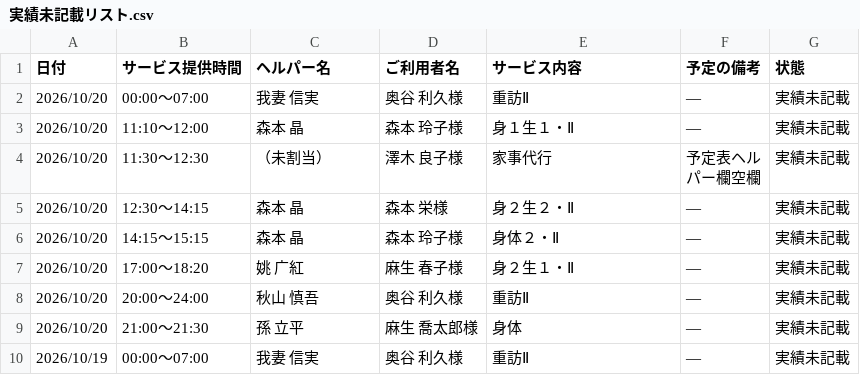
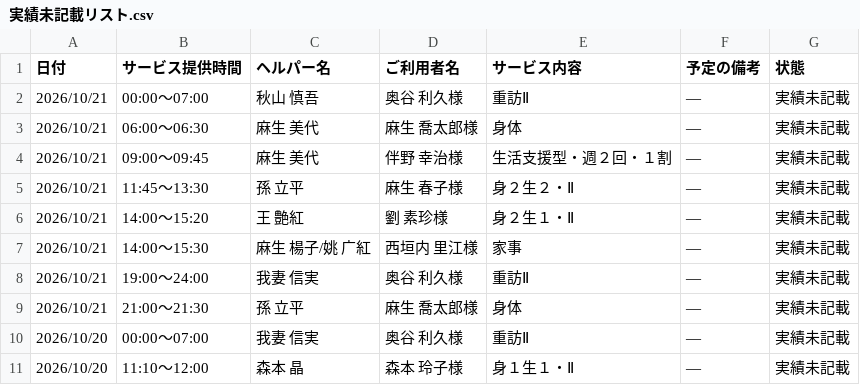
Before and after one commit to yyamamoto-stack/kaigo, a CSV file: data/実績未記載リスト.csv, drawn as a sheet; only a part is shown; the shorter side is filled out with more unchanged rows; the diff names each change by its address in the sheet, - before the commit and + after, or states it on an @@ line.

```diff
--- a/data/実績未記載リスト.csv
+++ b/data/実績未記載リスト.csv
+row 2: 2026/10/21 | 00:00～07:00 | 秋山 慎吾 | 奥谷 利久様 | 重訪Ⅱ | ― | 実績未記載
+row 3: 2026/10/21 | 06:00～06:30 | 麻生 美代 | 麻生 喬太郎様 | 身体 | ― | 実績未記載
+row 4: 2026/10/21 | 09:00～09:45 | 麻生 美代 | 伴野 幸治様 | 生活支援型・週２回・１割 | ― | 実績未記載
+row 5: 2026/10/21 | 11:45～13:30 | 孫 立平 | 麻生 春子様 | 身２生２・Ⅱ | ― | 実績未記載
+row 6: 2026/10/21 | 14:00～15:20 | 王 艶紅 | 劉 素珍様 | 身２生１・Ⅱ | ― | 実績未記載
+row 7: 2026/10/21 | 14:00～15:30 | 麻生 楊子/姚 广紅 | 西垣内 里江様 | 家事 | ― | 実績未記載
+row 8: 2026/10/21 | 19:00～24:00 | 我妻 信実 | 奥谷 利久様 | 重訪Ⅱ | ― | 実績未記載
+row 9: 2026/10/21 | 21:00～21:30 | 孫 立平 | 麻生 喬太郎様 | 身体 | ― | 実績未記載
```
